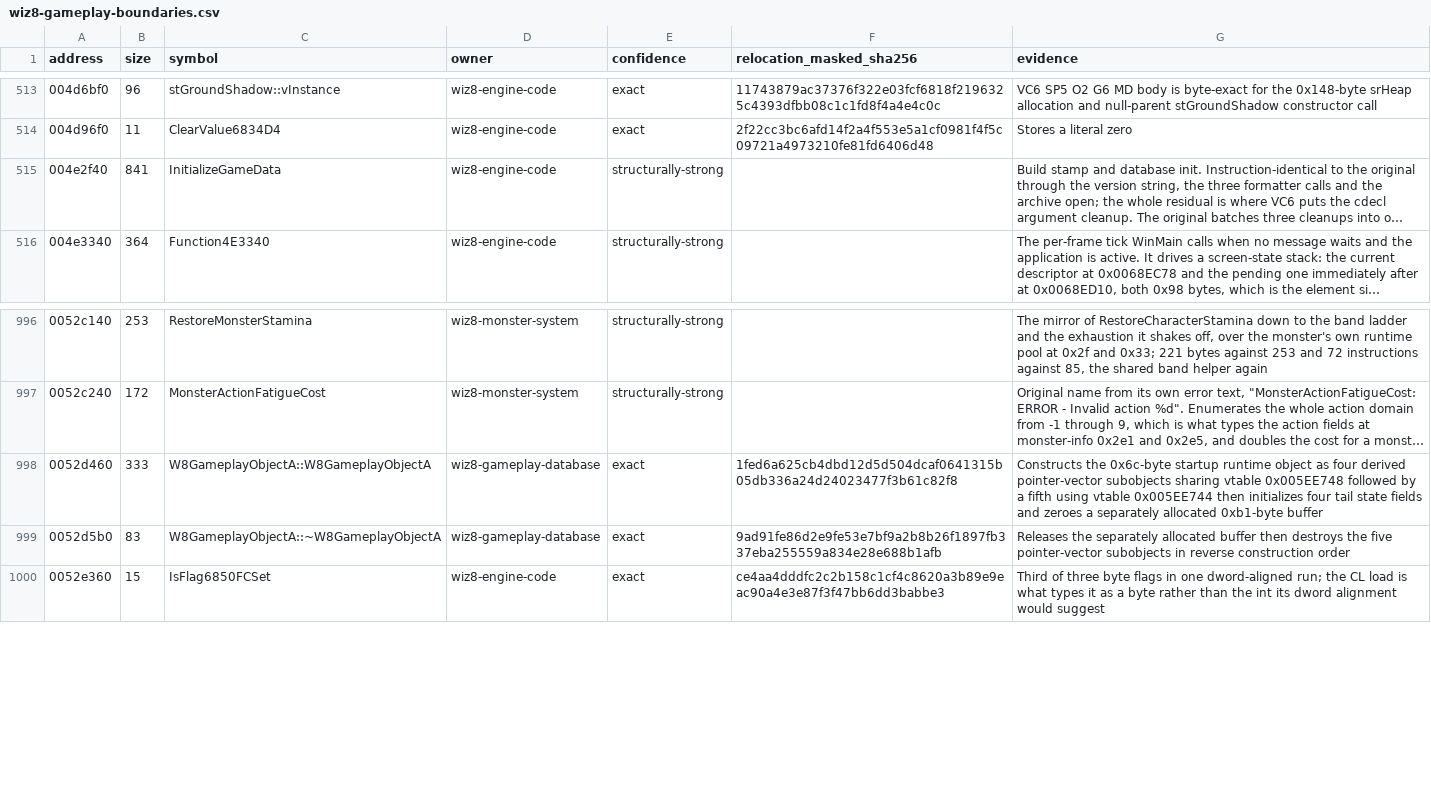
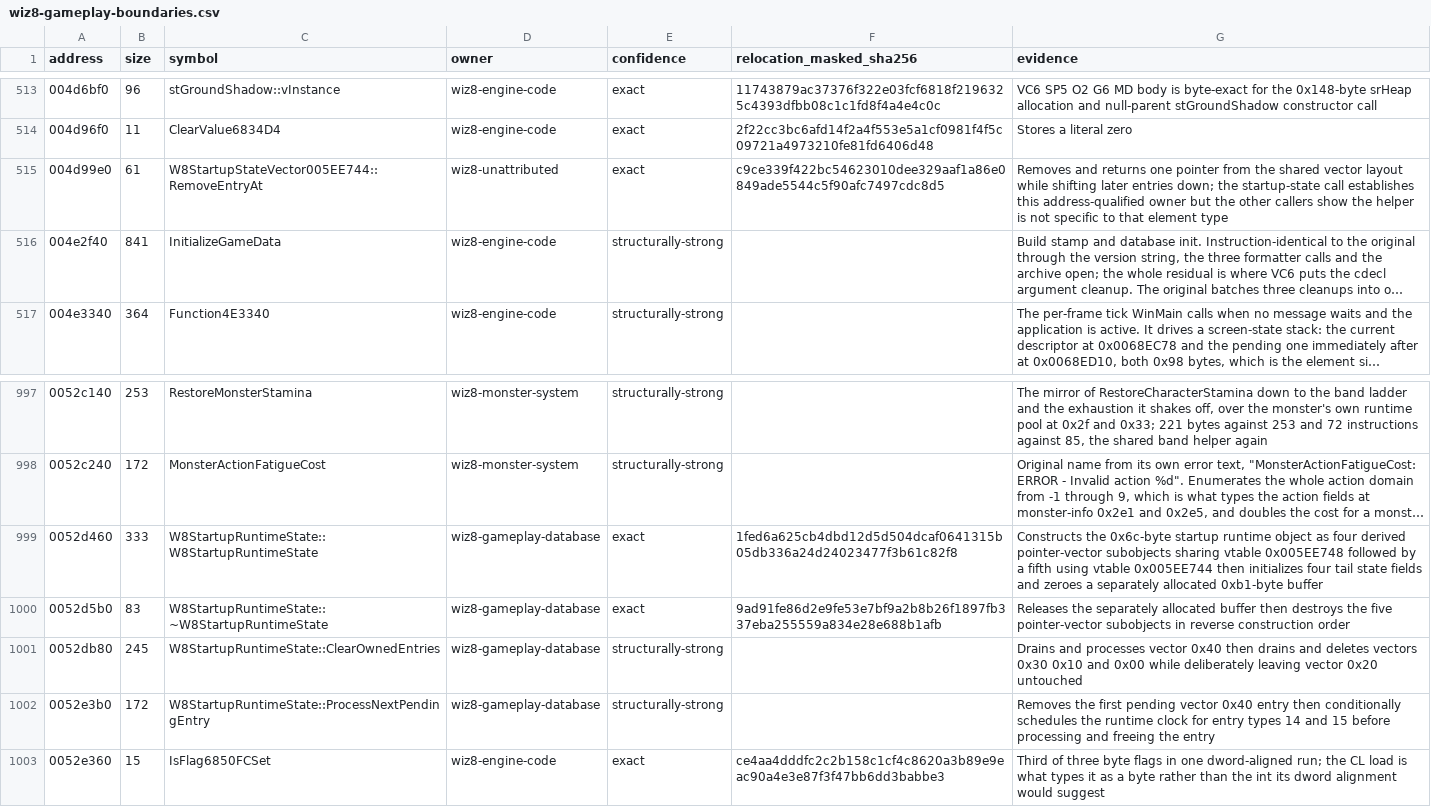
Before and after one commit to agluszak/wizardry-8-decomp, a CSV file: config/reccmp/wiz8-gameplay-boundaries.csv, drawn as a sheet; only a part is shown, gaps mark what is left out; long unchanged cells end in …; addresses are those after the commit; the diff names each change by its address in the sheet, - before the commit and + after, or states it on an @@ line.

Commit message:
Type startup runtime state and recover queue processing

```diff
--- a/config/reccmp/wiz8-gameplay-boundaries.csv
+++ b/config/reccmp/wiz8-gameplay-boundaries.csv
+row 515: 004d99e0 | 61 | W8StartupStateVector005EE744::RemoveEntryAt | wiz8-unattributed | exact | c9ce339f422bc54623010dee329aaf1a86e0849ade5544c5f90afc7497cdc8d5 | Removes and returns one pointer from the shared vector layout while shifting later entries down; the startup-state call establishes this address-qualified owner but the other callers show the helper is not specific to that element type
-C999 (symbol): W8GameplayObjectA::W8GameplayObjectA
+C999 (symbol): W8StartupRuntimeState::W8StartupRuntimeState
-C1000 (symbol): W8GameplayObjectA::~W8GameplayObjectA
+C1000 (symbol): W8StartupRuntimeState::~W8StartupRuntimeState
+row 1001: 0052db80 | 245 | W8StartupRuntimeState::ClearOwnedEntries | wiz8-gameplay-database | structurally-strong |  | Drains and processes vector 0x40 then drains and deletes vectors 0x30 0x10 and 0x00 while deliberately leaving vector 0x20 untouched
+row 1002: 0052e3b0 | 172 | W8StartupRuntimeState::ProcessNextPendingEntry | wiz8-gameplay-database | structurally-strong |  | Removes the first pending vector 0x40 entry then conditionally schedules the runtime clock for entry types 14 and 15 before processing and freeing the entry
```
Also changed, not shown: 6 other files.
